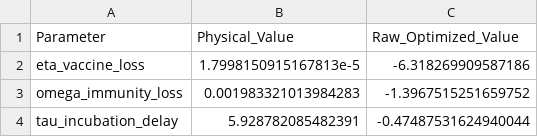
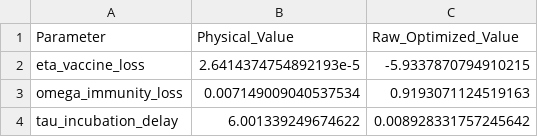
Before and after one commit to SantiiiGesualdi/COVID-19-Transmission-Dynamics-in-the-US, a CSV file: parameters/california/constant_parameters_california.csv, drawn as a sheet.

```diff
--- a/parameters/california/constant_parameters_california.csv
+++ b/parameters/california/constant_parameters_california.csv
@@ -1,4 +1,4 @@
 Parameter,Physical_Value,Raw_Optimized_Value
-eta_vaccine_loss,1.7998150915167813e-5,-6.318269909587186
-omega_immunity_loss,0.001983321013984283,-1.3967515251659752
-tau_incubation_delay,5.928782085482391,-0.47487531624940044
+eta_vaccine_loss,2.6414374754892193e-5,-5.9337870794910215
+omega_immunity_loss,0.007149009040537534,0.9193071124519163
+tau_incubation_delay,6.001339249674622,0.008928331757245642
```
Also changed, not shown: parameters/california/dynamic_parameters_california.csv, 36 other files.
